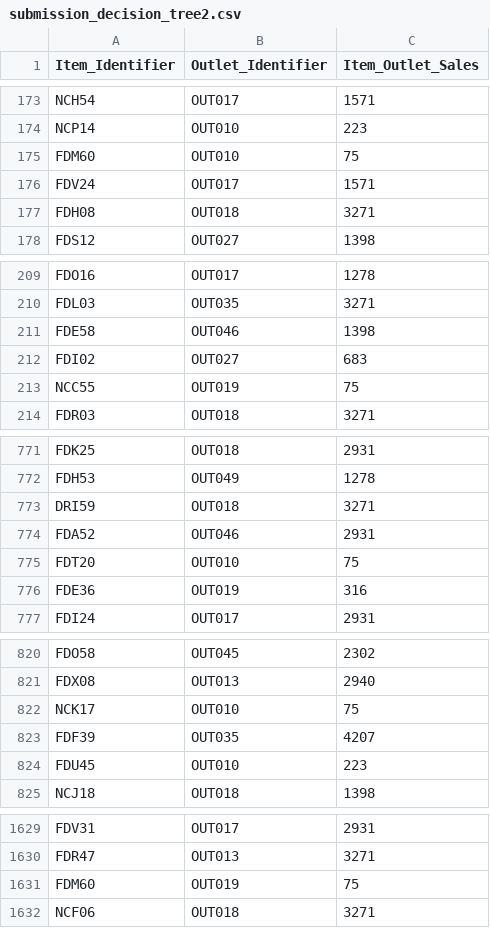
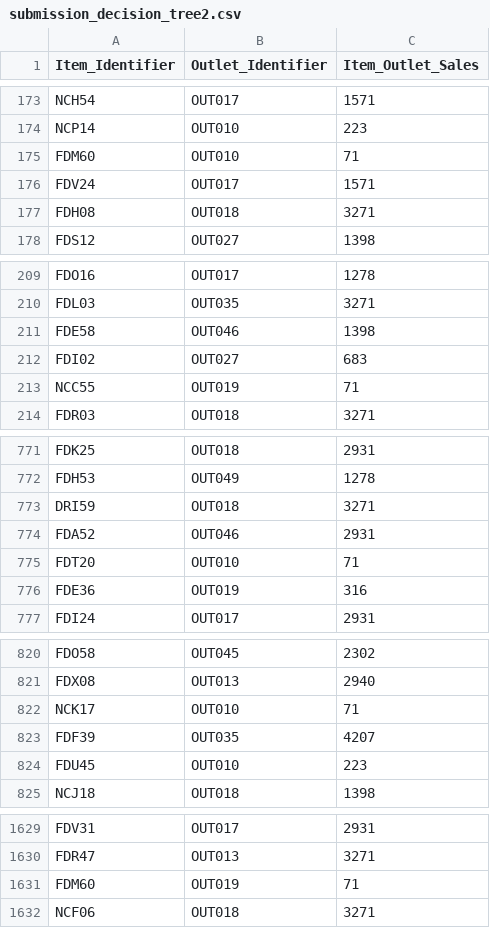
Before and after one commit to zicodeng/bigmart-sales-prediction, a CSV file: submission_decision_tree2.csv, drawn as a sheet; only a part is shown, gaps mark what is left out; the diff covers the shown part only.

```diff
--- a/submission_decision_tree2.csv
+++ b/submission_decision_tree2.csv
@@ -174,3 +174,3 @@ NCH54,OUT017,1571
 NCP14,OUT010,223
-FDM60,OUT010,75
+FDM60,OUT010,71
 FDV24,OUT017,1571
@@ -212,3 +212,3 @@ FDE58,OUT046,1398
 FDI02,OUT027,683
-NCC55,OUT019,75
+NCC55,OUT019,71
 FDR03,OUT018,3271
@@ -774,3 +774,3 @@ DRI59,OUT018,3271
 FDA52,OUT046,2931
-FDT20,OUT010,75
+FDT20,OUT010,71
 FDE36,OUT019,316
@@ -821,3 +821,3 @@ FDO58,OUT045,2302
 FDX08,OUT013,2940
-NCK17,OUT010,75
+NCK17,OUT010,71
 FDF39,OUT035,4207
@@ -1630,3 +1630,3 @@ FDV31,OUT017,2931
 FDR47,OUT013,3271
-FDM60,OUT019,75
+FDM60,OUT019,71
 NCF06,OUT018,3271
```
Also changed, not shown: 2 edited cells elsewhere in this file, 2 other files.
